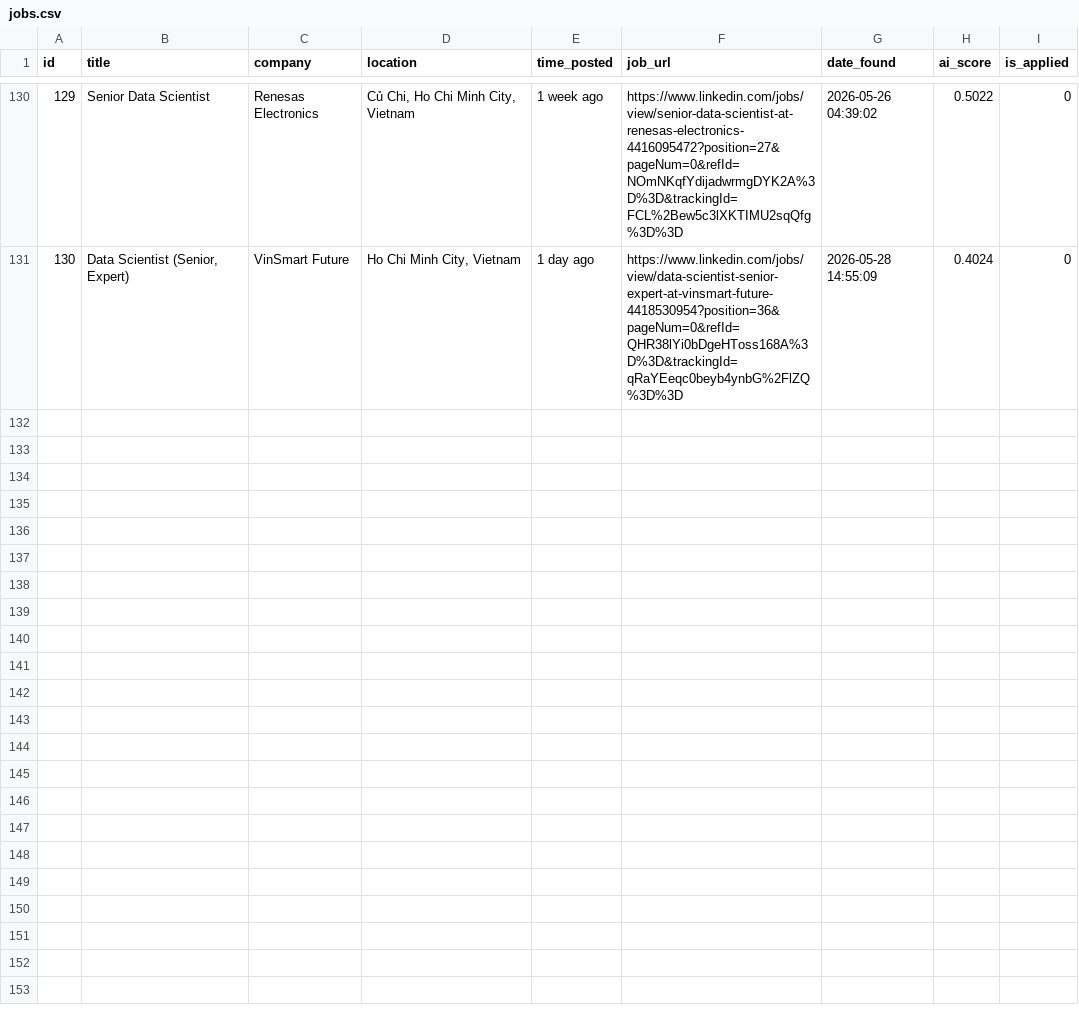
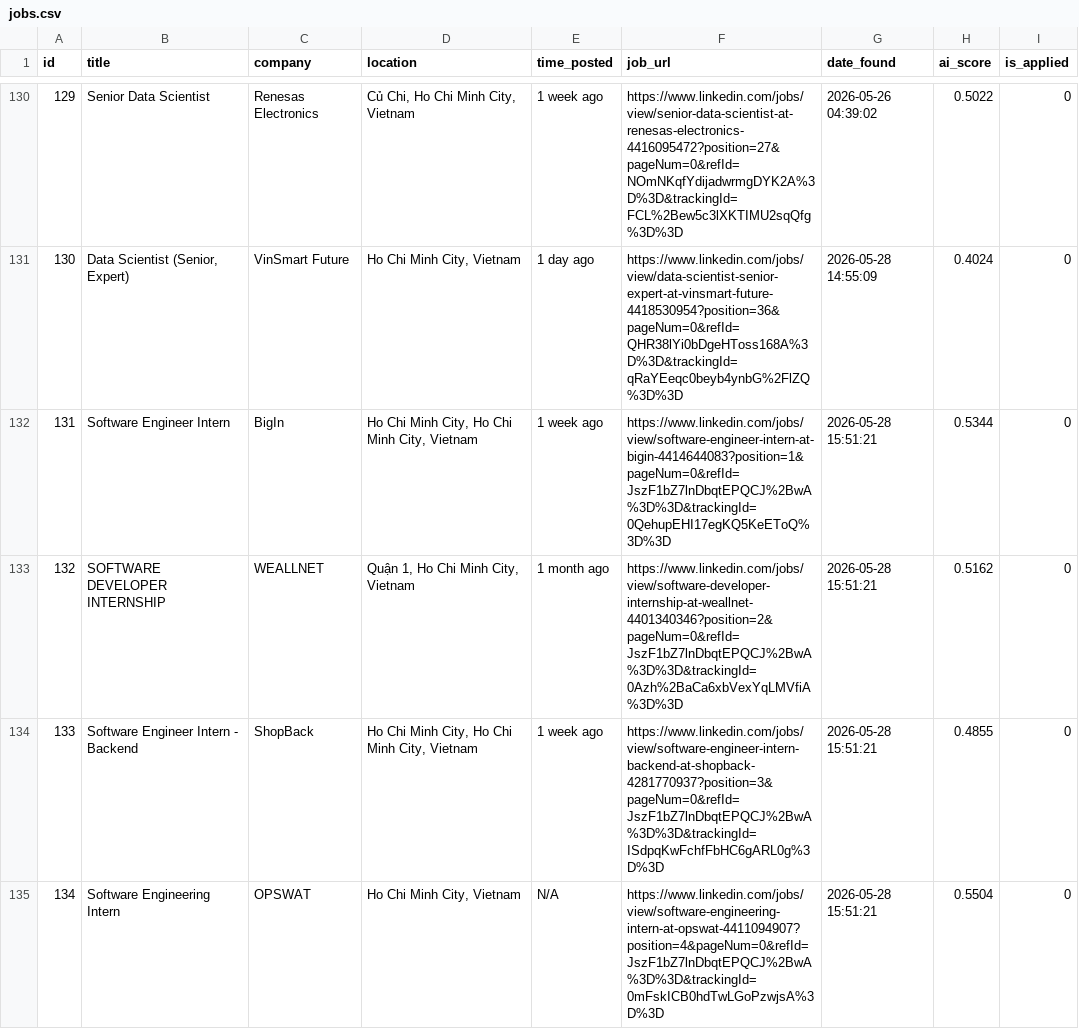
Before and after one commit to trunnguyen/Personal-Project, a CSV file: autonomous_job_finder/data/jobs.csv, drawn as a sheet; only a part is shown, gaps mark what is left out; the diff covers the shown part only; the diff names each change by its address in the sheet, - before the commit and + after, or states it on an @@ line.

```diff
--- a/autonomous_job_finder/data/jobs.csv
+++ b/autonomous_job_finder/data/jobs.csv
+row 132: 131 | Software Engineer Intern | BigIn | Ho Chi Minh City, Ho Chi Minh City, Vietnam | 1 week ago | https://www.linkedin.com/jobs/view/software-engineer-intern-at-bigin-4414644083?position=1&pageNum=0&refId=JszF1bZ7lnDbqtEPQCJ%2BwA%3D%3D&trackingId=0QehupEHI17egKQ5KeEToQ%3D%3D | 2026-05-28 15:51:21 | 0.5344 | 0
+row 133: 132 | SOFTWARE DEVELOPER INTERNSHIP | WEALLNET | Quận 1, Ho Chi Minh City, Vietnam | 1 month ago | https://www.linkedin.com/jobs/view/software-developer-internship-at-weallnet-4401340346?position=2&pageNum=0&refId=JszF1bZ7lnDbqtEPQCJ%2BwA%3D%3D&trackingId=0Azh%2BaCa6xbVexYqLMVfiA%3D%3D | 2026-05-28 15:51:21 | 0.5162 | 0
+row 134: 133 | Software Engineer Intern - Backend | ShopBack | Ho Chi Minh City, Ho Chi Minh City, Vietnam | 1 week ago | https://www.linkedin.com/jobs/view/software-engineer-intern-backend-at-shopback-4281770937?position=3&pageNum=0&refId=JszF1bZ7lnDbqtEPQCJ%2BwA%3D%3D&trackingId=ISdpqKwFchfFbHC6gARL0g%3D%3D | 2026-05-28 15:51:21 | 0.4855 | 0
+row 135: 134 | Software Engineering Intern | OPSWAT | Ho Chi Minh City, Vietnam | N/A | https://www.linkedin.com/jobs/view/software-engineering-intern-at-opswat-4411094907?position=4&pageNum=0&refId=JszF1bZ7lnDbqtEPQCJ%2BwA%3D%3D&trackingId=0mFskICB0hdTwLGoPzwjsA%3D%3D | 2026-05-28 15:51:21 | 0.5504 | 0
```
Also changed, not shown: 4 added rows elsewhere in this file, 2 other files.
